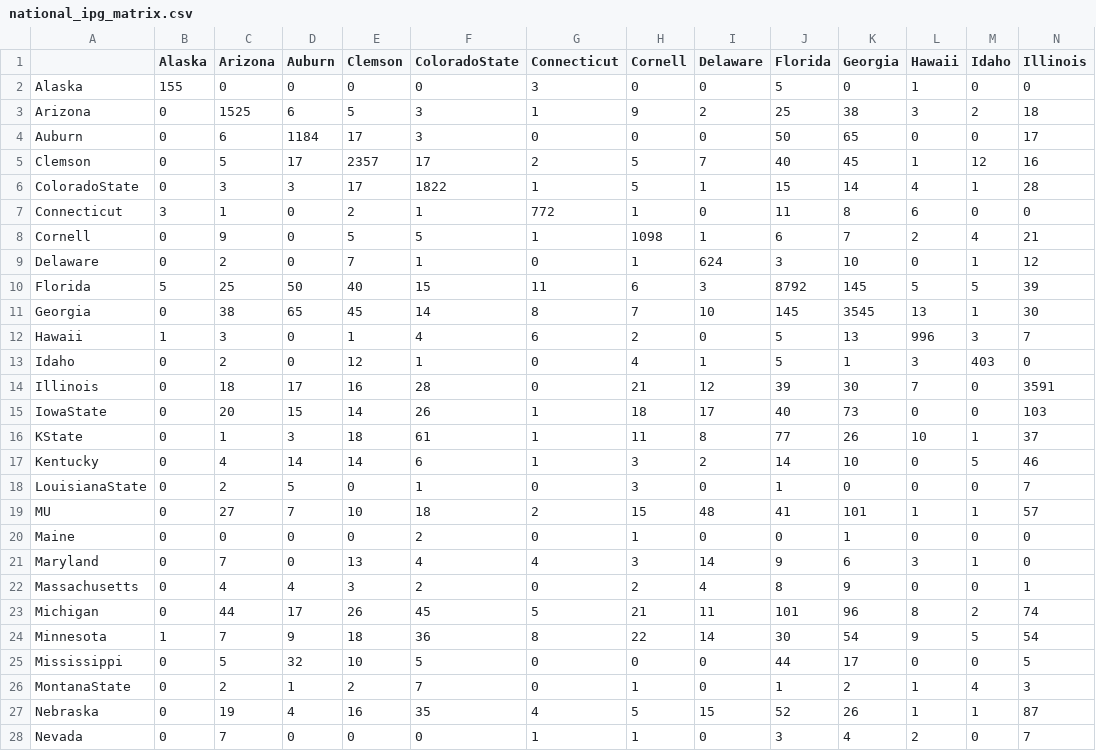
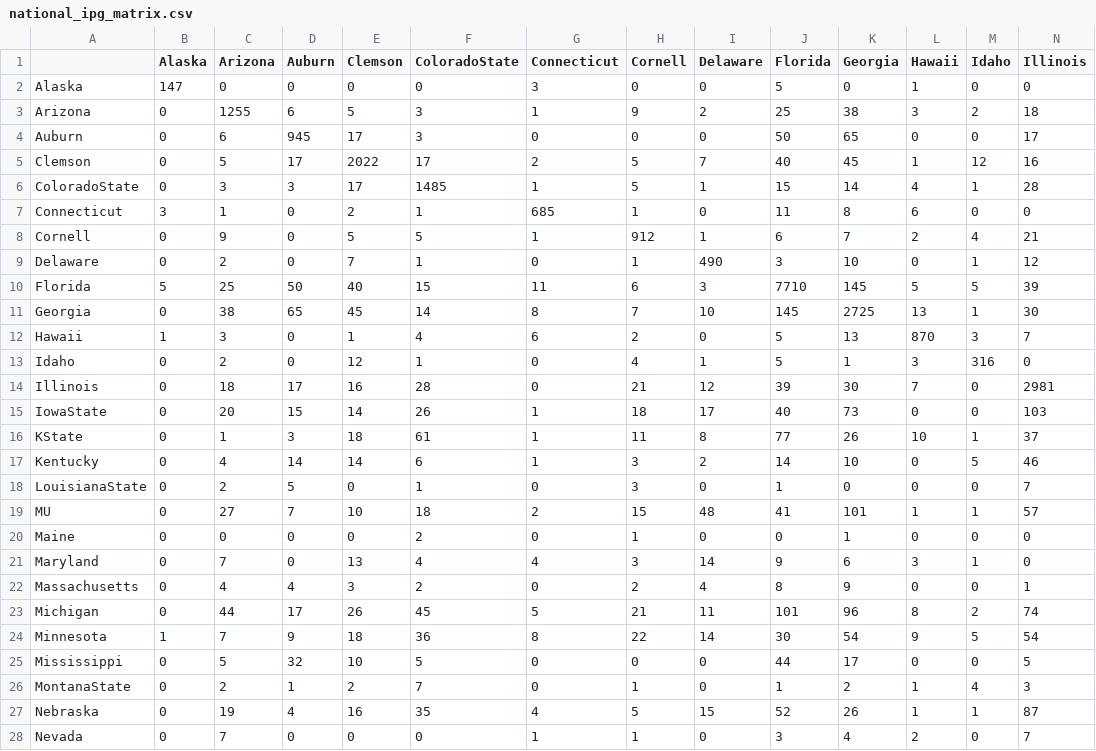
Before and after one commit to Robertoherrera0/ipg-national, a CSV file: data/national/national_ipg_matrix.csv, drawn as a sheet; only a part is shown; the diff covers the shown part only; the diff names each change by its address in the sheet, - before the commit and + after, or states it on an @@ line.

```diff
--- a/data/national/national_ipg_matrix.csv
+++ b/data/national/national_ipg_matrix.csv
-B2 (Alaska): 155
+B2 (Alaska): 147
-C3 (Arizona): 1525
+C3 (Arizona): 1255
-D4 (Auburn): 1184
+D4 (Auburn): 945
-E5 (Clemson): 2357
+E5 (Clemson): 2022
-F6 (ColoradoState): 1822
+F6 (ColoradoState): 1485
-G7 (Connecticut): 772
+G7 (Connecticut): 685
-H8 (Cornell): 1098
+H8 (Cornell): 912
-I9 (Delaware): 624
+I9 (Delaware): 490
-J10 (Florida): 8792
+J10 (Florida): 7710
-K11 (Georgia): 3545
+K11 (Georgia): 2725
-L12 (Hawaii): 996
+L12 (Hawaii): 870
-M13 (Idaho): 403
+M13 (Idaho): 316
-N14 (Illinois): 3591
+N14 (Illinois): 2981
```
Also changed, not shown: 38 edited cells elsewhere in this file, 3 other files.
